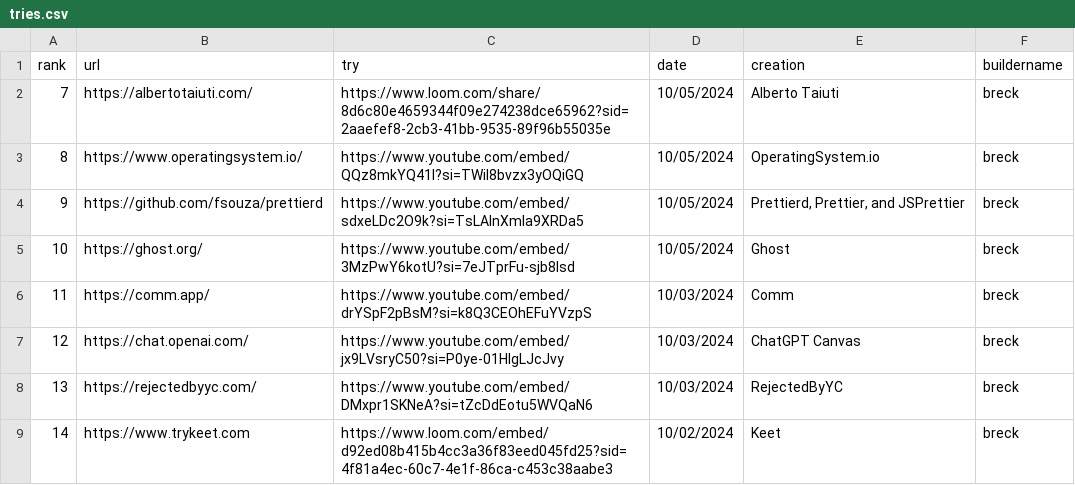
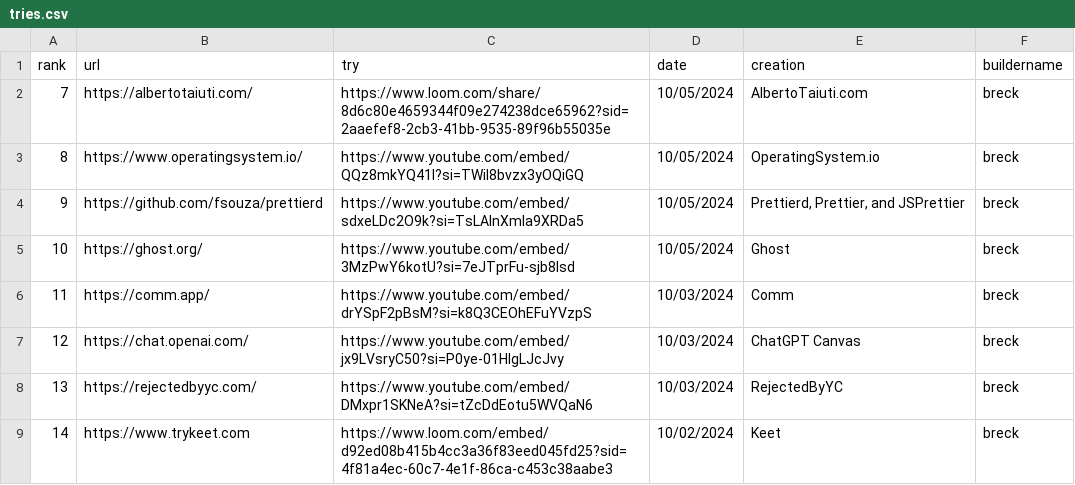
Before and after one commit to breck7/news.pub, a CSV file: tries.csv, drawn as a sheet; only a part is shown.

```diff
--- a/tries.csv
+++ b/tries.csv
@@ -1,3 +1,3 @@
 rank,url,try,date,creation,buildername
-7,https://albertotaiuti.com/,https://www.loom.com/share/8d6c80e4659344f09e274238dce65962?sid=2aaefef8-2cb3-41bb-9535-89f96b55035e,10/05/2024,Alberto Taiuti,breck
+7,https://albertotaiuti.com/,https://www.loom.com/share/8d6c80e4659344f09e274238dce65962?sid=2aaefef8-2cb3-41bb-9535-89f96b55035e,10/05/2024,AlbertoTaiuti.com,breck
 8,https://www.operatingsystem.io/,https://www.youtube.com/embed/QQz8mkYQ41I?si=TWiI8bvzx3yOQiGQ,10/05/2024,OperatingSystem.io,breck
```
Also changed, not shown: tries.tsv, 4 other files.
